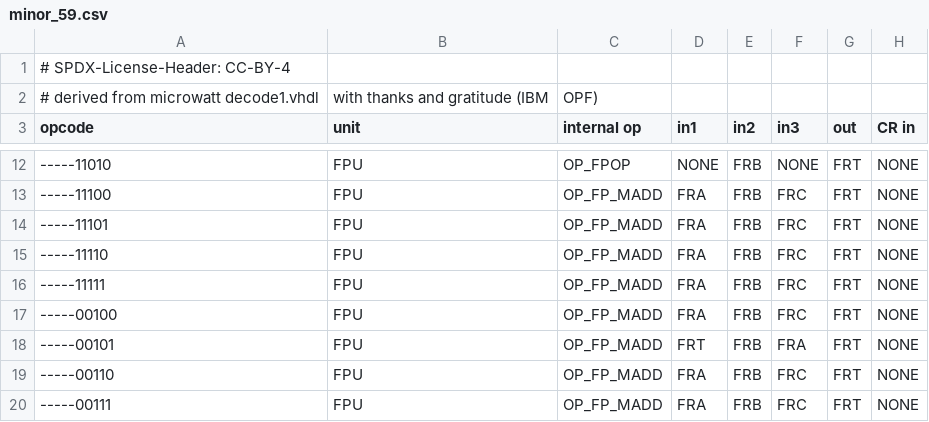
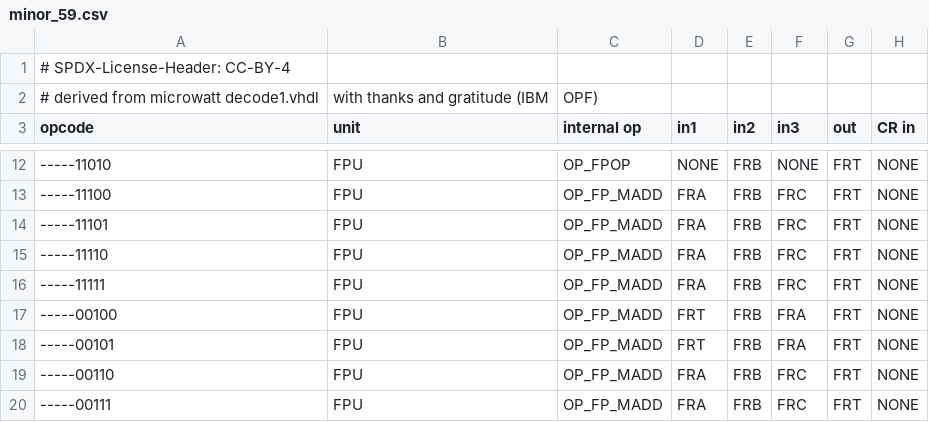
Before and after one commit to Libre-SOC-mirrors/openpower-isa, a CSV file: openpower/isatables/minor_59.csv, drawn as a sheet; only a part is shown, gaps mark what is left out; the diff names each change by its address in the sheet, - before the commit and + after, or states it on an @@ line.

```diff
--- a/openpower/isatables/minor_59.csv
+++ b/openpower/isatables/minor_59.csv
-D17 (in1): FRA
+D17 (in1): FRT
-F17 (in3): FRC
+F17 (in3): FRA
```
Also changed, not shown: 1 other file.
